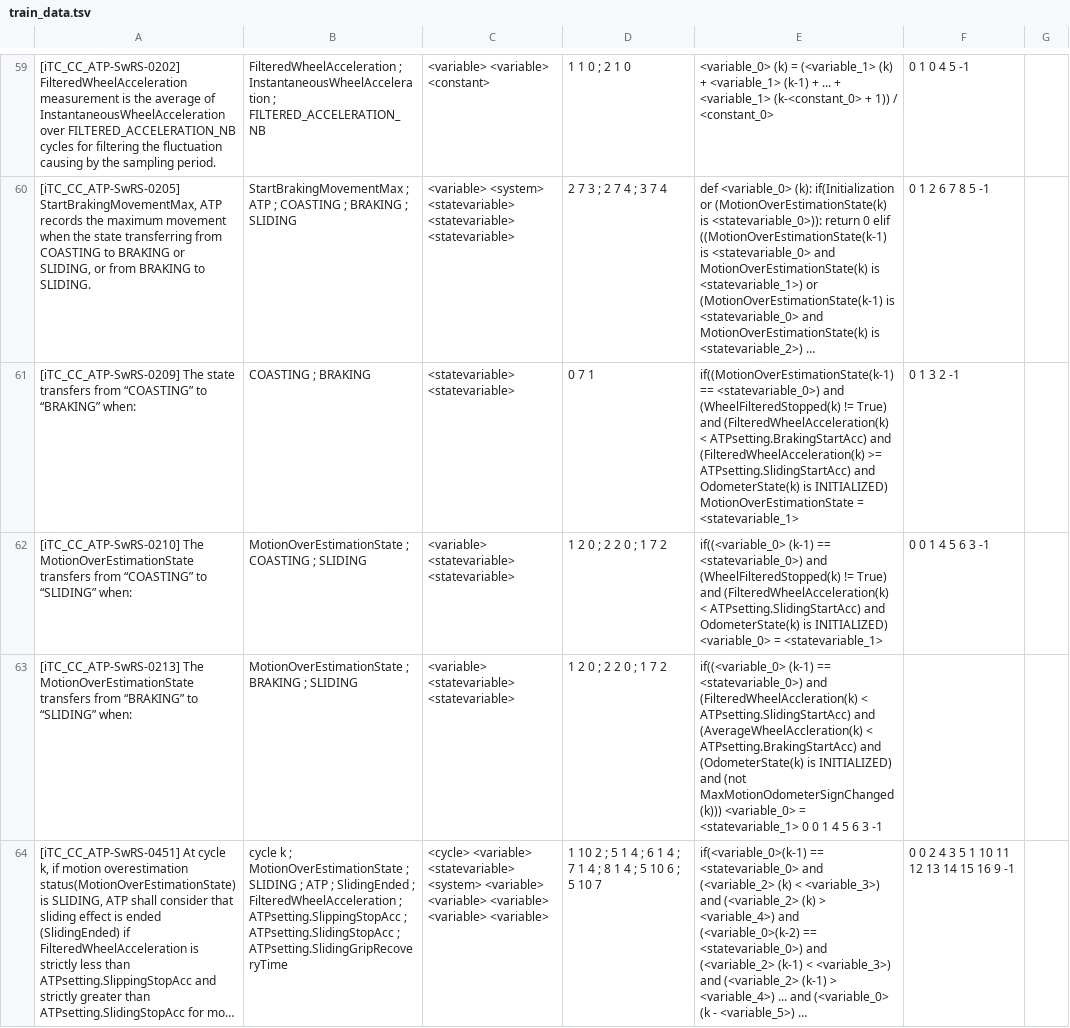
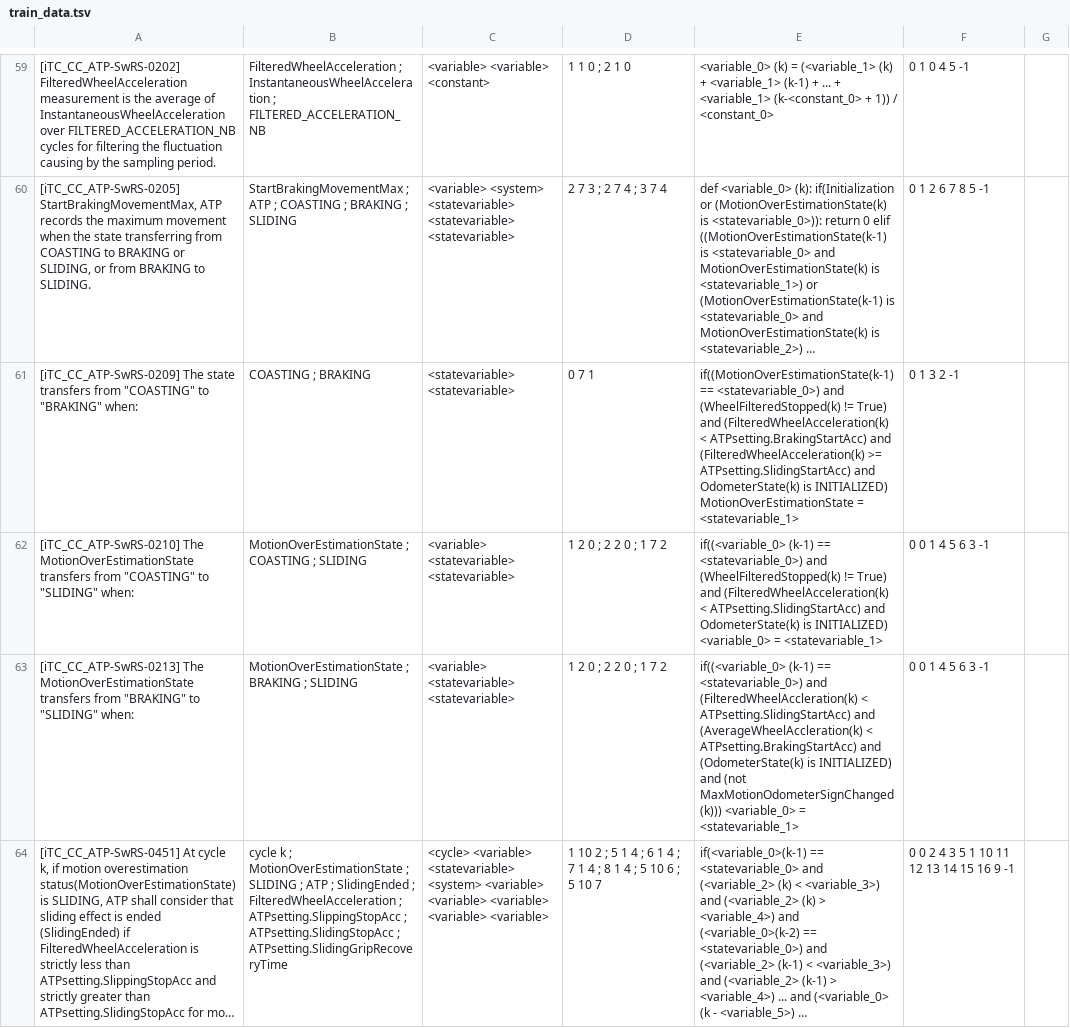
Before and after one commit to RongTouchTouch/PseudoCodeWriter, a TSV file: data/train_data.tsv, drawn as a sheet; only a part is shown, gaps mark what is left out; long unchanged cells end in …; the diff covers the shown part only; the diff names each change by its address in the sheet, - before the commit and + after, or states it on an @@ line.

Commit message:
'data_updated'

```diff
--- a/data/train_data.tsv
+++ b/data/train_data.tsv
-A61: …transfers from “COASTING” to “BRAKING” when:
+A61: …transfers from "COASTING" to "BRAKING" when:
-A62: …transfers from “COASTING” to “SLIDING” when:
+A62: …transfers from "COASTING" to "SLIDING" when:
-A63: …transfers from “BRAKING” to “SLIDING” when:
+A63: …transfers from "BRAKING" to "SLIDING" when:
-E63: …= <statevariable_1> 0 0 1 4 5 6 3 -1
+E63: …= <statevariable_1>
-F63: (empty)
+F63: 0 0 1 4 5 6 3 -1
```
Also changed, not shown: 17 edited cells elsewhere in this file, 6 other files.
